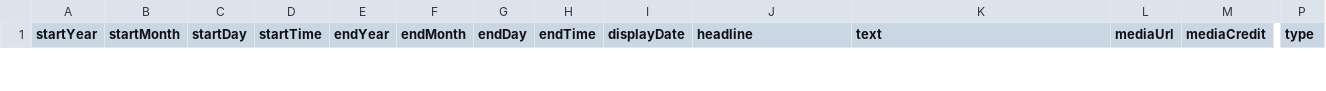
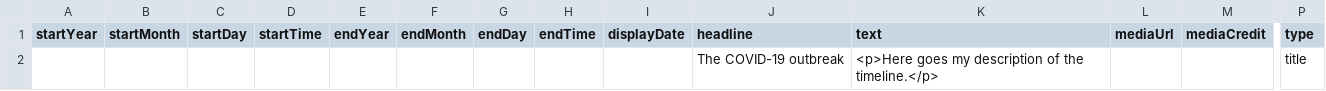
Before and after one commit to DeustoDatacom/MSGW-timeline, a CSV file: docs/group0/timeline-data.csv, drawn as a sheet; only a part is shown, gaps mark what is left out; rows hold the shown columns only; the diff covers the shown part only; the diff names each change by its address in the sheet, - before the commit and + after, or states it on an @@ line.

```diff
--- a/docs/group0/timeline-data.csv
+++ b/docs/group0/timeline-data.csv
+row 2:  |  |  |  |  |  |  |  |  | The COVID-19 outbreak | <p>Here goes my description of the timeline.</p> |  |  | title
```
Also changed, not shown: 1 added row and 1 removed row elsewhere in this file.
